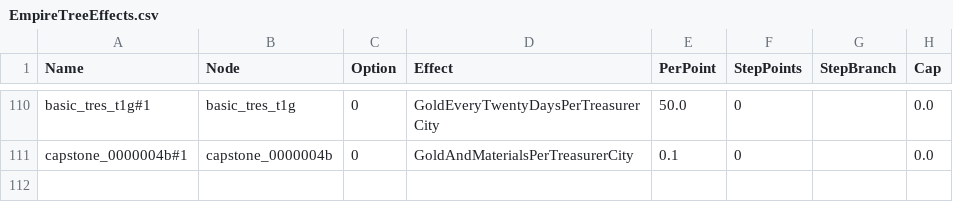
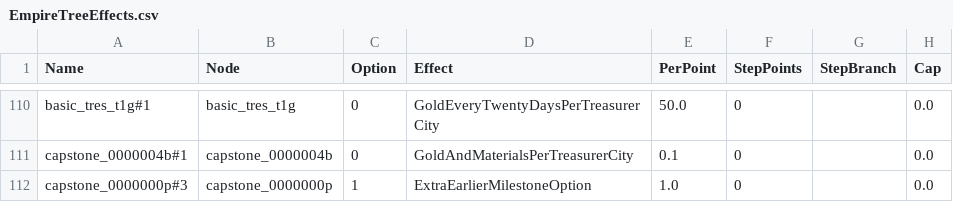
Before and after one commit to sdubois777/Cataclysm, a CSV file: game/Data/EmpireTreeEffects.csv, drawn as a sheet; only a part is shown, gaps mark what is left out; the diff names each change by its address in the sheet, - before the commit and + after, or states it on an @@ line.

```diff
--- a/game/Data/EmpireTreeEffects.csv
+++ b/game/Data/EmpireTreeEffects.csv
+row 112: capstone_0000000p#3 | capstone_0000000p | 1 | ExtraEarlierMilestoneOption | 1.0 | 0 |  | 0.0
```
Also changed, not shown: game/Data/EmpireTreeNodes.csv, 37 other files.
